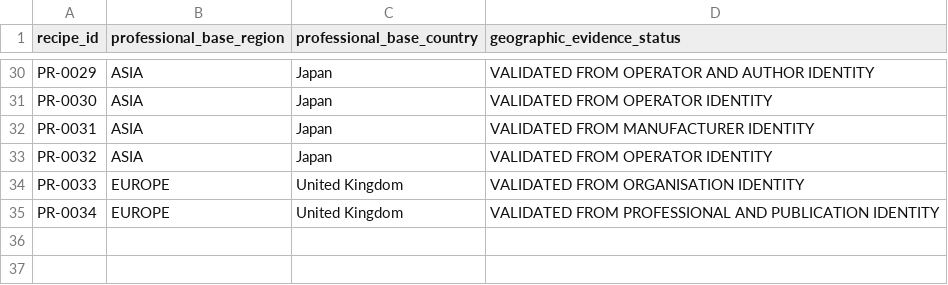
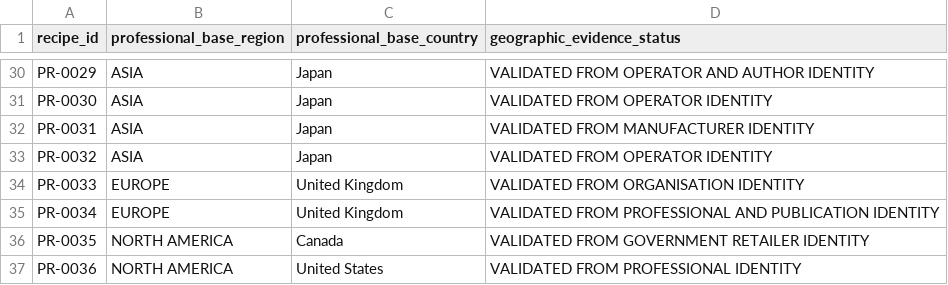
Before and after one commit to derkaal/Cordials, a CSV file: 03_professional_recipes/geographic_coverage.csv, drawn as a sheet; only a part is shown, gaps mark what is left out.

```diff
--- a/03_professional_recipes/geographic_coverage.csv
+++ b/03_professional_recipes/geographic_coverage.csv
@@ -35 +35,3 @@ PR-0033,EUROPE,United Kingdom,VALIDATED FROM ORGANISATION IDENTITY
 PR-0034,EUROPE,United Kingdom,VALIDATED FROM PROFESSIONAL AND PUBLICATION IDENTITY
+PR-0035,NORTH AMERICA,Canada,VALIDATED FROM GOVERNMENT RETAILER IDENTITY
+PR-0036,NORTH AMERICA,United States,VALIDATED FROM PROFESSIONAL IDENTITY
```
Also changed, not shown: 02_sources/bibliography.csv, 03_professional_recipes/recipe_index.csv, 12 other files.
